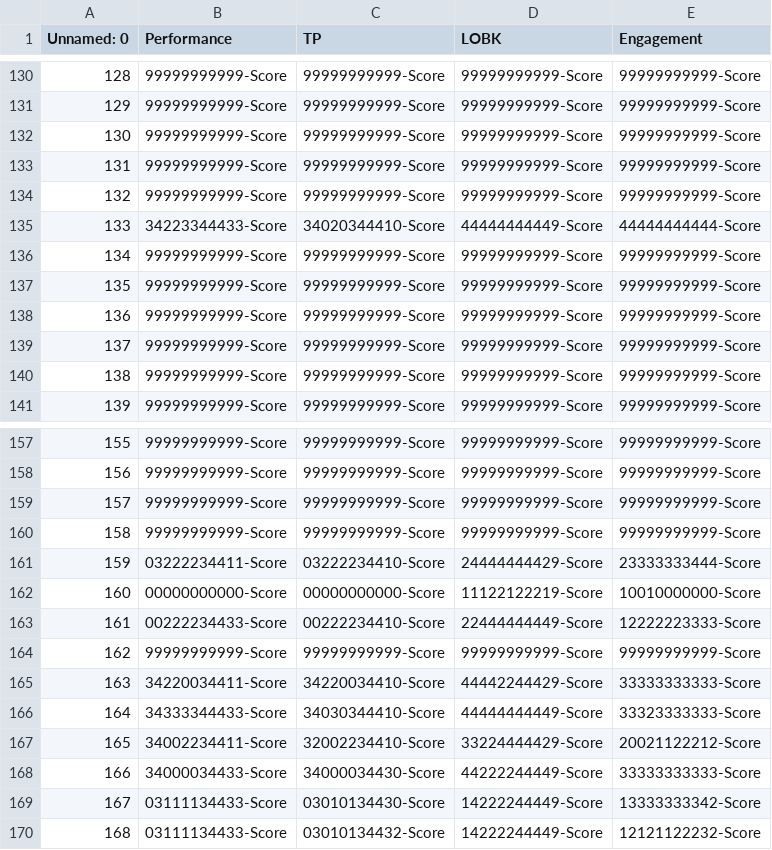
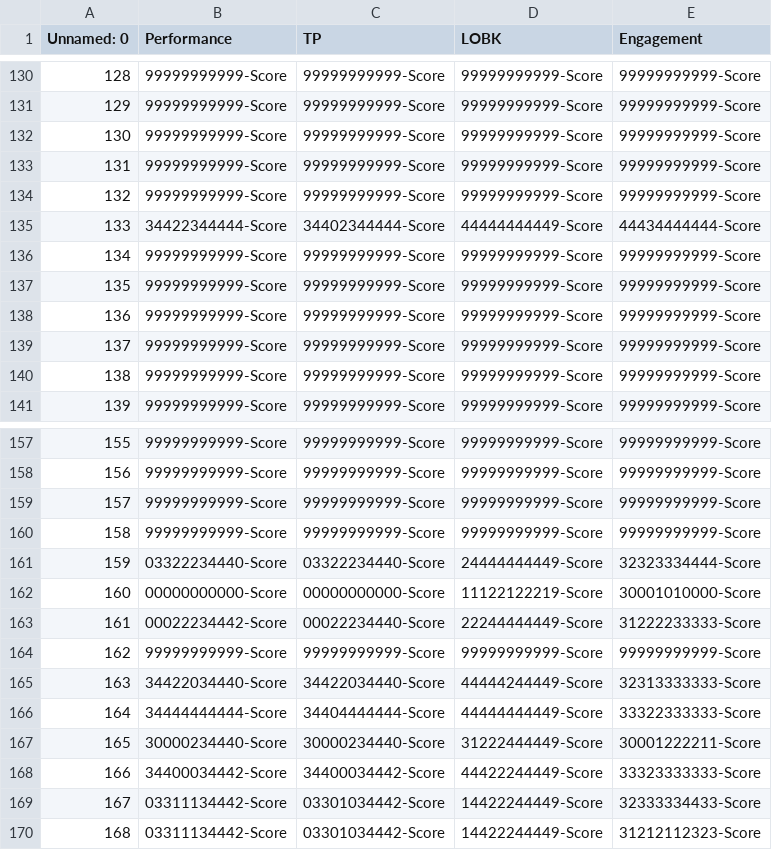
Before and after one commit to JanaFriese/FP2021, a CSV file: UserScores.csv, drawn as a sheet; only a part is shown, gaps mark what is left out; the diff covers the shown part only.

```diff
--- a/UserScores.csv
+++ b/UserScores.csv
@@ -134,3 +134,3 @@ Unnamed: 0,Performance,TP,LOBK,Engagement
 132,99999999999-Score,99999999999-Score,99999999999-Score,99999999999-Score
-133,34223344433-Score,34020344410-Score,44444444449-Score,44444444444-Score
+133,34422344444-Score,34402344444-Score,44444444449-Score,44434444444-Score
 134,99999999999-Score,99999999999-Score,99999999999-Score,99999999999-Score
@@ -160,11 +160,11 @@ Unnamed: 0,Performance,TP,LOBK,Engagement
 158,99999999999-Score,99999999999-Score,99999999999-Score,99999999999-Score
-159,03222234411-Score,03222234410-Score,24444444429-Score,23333333444-Score
-160,00000000000-Score,00000000000-Score,11122122219-Score,10010000000-Score
-161,00222234433-Score,00222234410-Score,22444444449-Score,12222223333-Score
+159,03322234440-Score,03322234440-Score,24444444449-Score,32323334444-Score
+160,00000000000-Score,00000000000-Score,11122122219-Score,30001010000-Score
+161,00022234442-Score,00022234440-Score,22244444449-Score,31222233333-Score
 162,99999999999-Score,99999999999-Score,99999999999-Score,99999999999-Score
-163,34220034411-Score,34220034410-Score,44442244429-Score,33333333333-Score
-164,34333344433-Score,34030344410-Score,44444444449-Score,33323333333-Score
-165,34002234411-Score,32002234410-Score,33224444429-Score,20021122212-Score
-166,34000034433-Score,34000034430-Score,44222244449-Score,33333333333-Score
-167,03111134433-Score,03010134430-Score,14222244449-Score,13333333342-Score
-168,03111134433-Score,03010134432-Score,14222244449-Score,12121122232-Score
+163,34422034440-Score,34422034440-Score,44444244449-Score,32313333333-Score
+164,34444444444-Score,34404444444-Score,44444444449-Score,33322333333-Score
+165,30000234440-Score,30000234440-Score,31222444449-Score,30001222211-Score
+166,34400034442-Score,34400034442-Score,44422244449-Score,33323333333-Score
+167,03311134442-Score,03301034442-Score,14422244449-Score,32333334433-Score
+168,03311134442-Score,03301034442-Score,14422244449-Score,31212112323-Score
```
Also changed, not shown: 66 edited cells elsewhere in this file, 1 other file.
